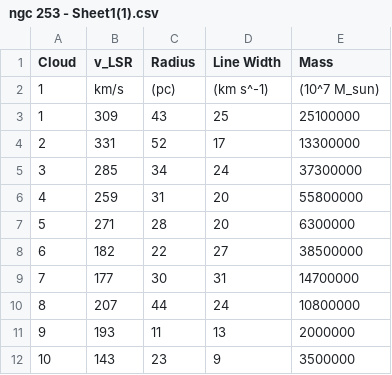
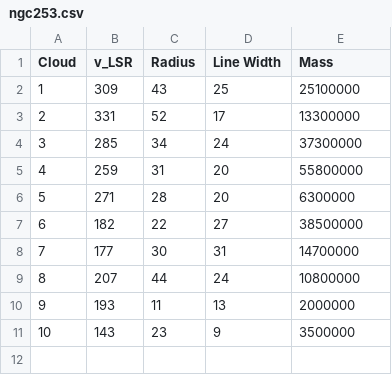
Before and after one commit to gracekrahm/clump-properties, a CSV file: data/ngc253.csv (was data/ngc 253 - Sheet1(1).csv), drawn as a sheet.

Commit message:
Update and rename ngc 253 - Sheet1(1).csv to ngc253.csv

```diff
--- a/data/ngc 253 - Sheet1(1).csv
+++ b/data/ngc253.csv
@@ -1,3 +1,2 @@
 Cloud,v_LSR,Radius,Line Width,Mass
-1,km/s,(pc),(km s^-1),(10^7 M_sun)
 1,309,43,25,25100000
```
